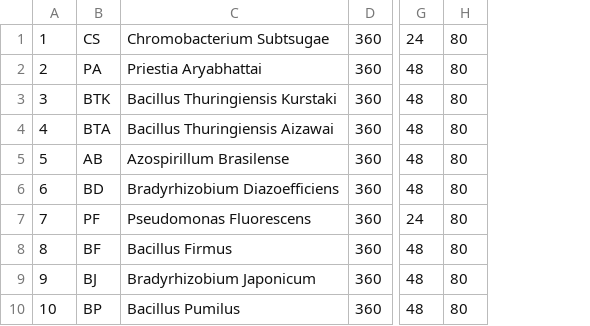
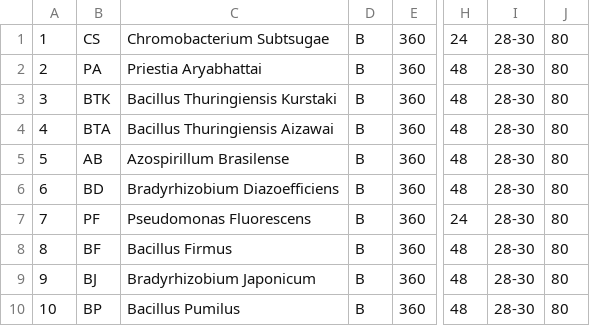
Before and after one commit to pp-4braintech/scp-project, a CSV file: organismos_conf.csv, drawn as a sheet; only a part is shown, gaps mark what is left out; the diff names each change by its address in the sheet, - before the commit and + after, or states it on an @@ line.

```diff
--- a/organismos_conf.csv
+++ b/organismos_conf.csv
+column D, rows 1-10: all B
+column I, rows 1-10: all 28-30
```
Also changed, not shown: 3 other files.
